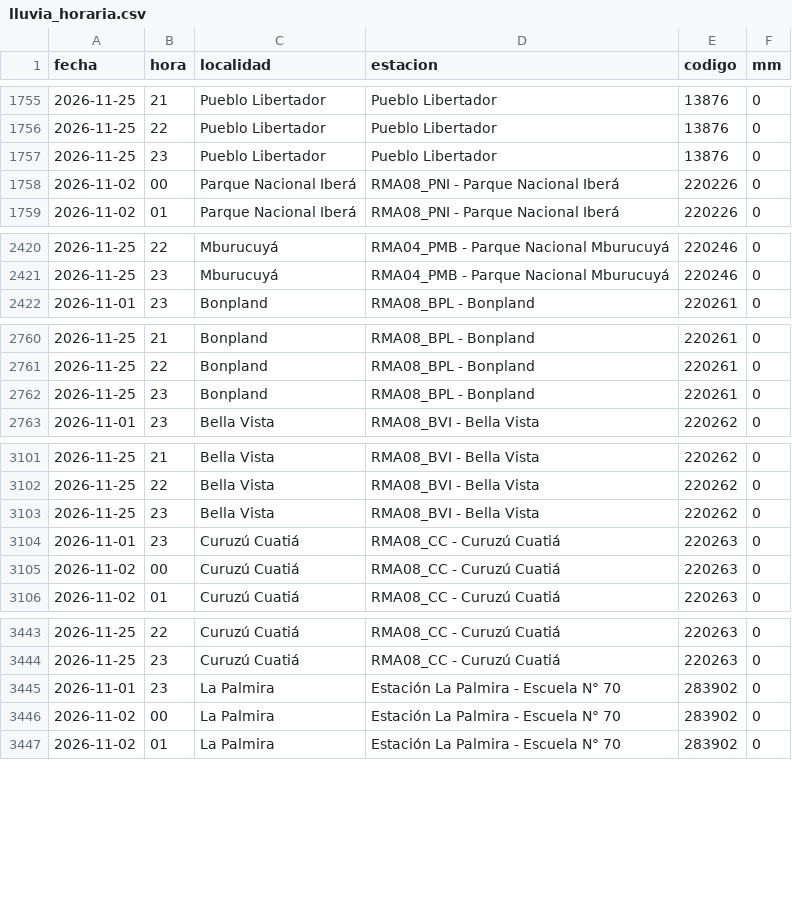
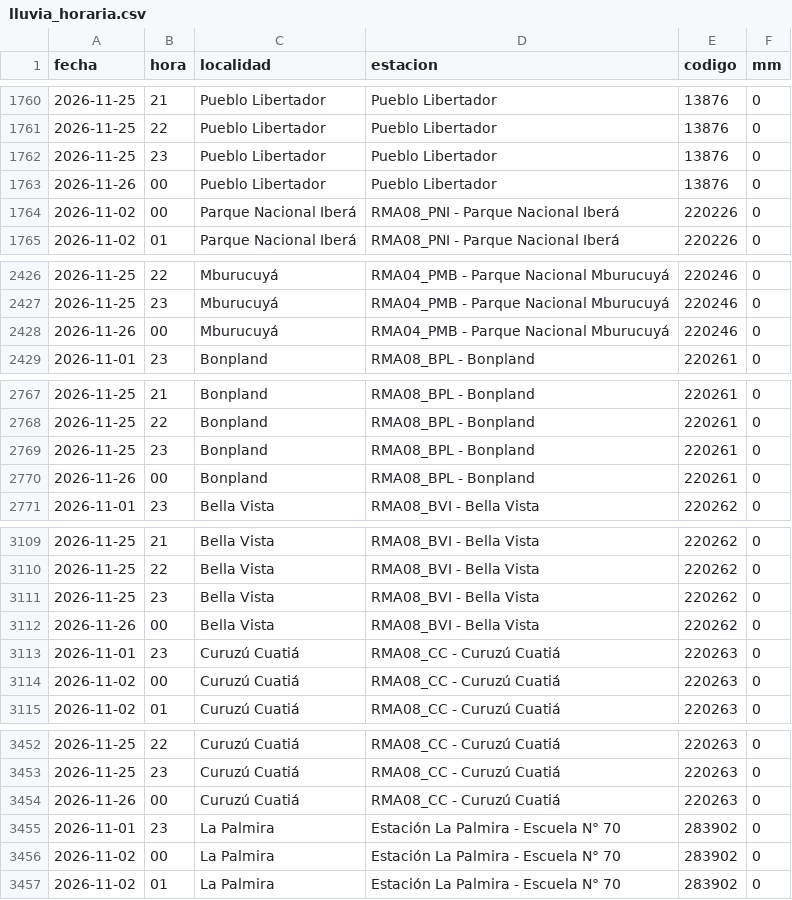
Before and after one commit to tablerocorrientes/tablerocorrientes.github.io, a CSV file: data/registro/lluvia_horaria.csv, drawn as a sheet; only a part is shown, gaps mark what is left out; the diff covers the shown part only.

```diff
--- a/data/registro/lluvia_horaria.csv
+++ b/data/registro/lluvia_horaria.csv
@@ -1757,2 +1762,3 @@ fecha,hora,localidad,estacion,codigo,mm
 2026-11-25,23,Pueblo Libertador,Pueblo Libertador,13876,0
+2026-11-26,00,Pueblo Libertador,Pueblo Libertador,13876,0
 2026-11-02,00,Parque Nacional Iberá,RMA08_PNI - Parque Nacional Iberá,220226,0
@@ -2421,2 +2427,3 @@ fecha,hora,localidad,estacion,codigo,mm
 2026-11-25,23,Mburucuyá,RMA04_PMB - Parque Nacional Mburucuyá,220246,0
+2026-11-26,00,Mburucuyá,RMA04_PMB - Parque Nacional Mburucuyá,220246,0
 2026-11-01,23,Bonpland,RMA08_BPL - Bonpland,220261,0
@@ -2762,2 +2769,3 @@ fecha,hora,localidad,estacion,codigo,mm
 2026-11-25,23,Bonpland,RMA08_BPL - Bonpland,220261,0
+2026-11-26,00,Bonpland,RMA08_BPL - Bonpland,220261,0
 2026-11-01,23,Bella Vista,RMA08_BVI - Bella Vista,220262,0
@@ -3103,2 +3111,3 @@ fecha,hora,localidad,estacion,codigo,mm
 2026-11-25,23,Bella Vista,RMA08_BVI - Bella Vista,220262,0
+2026-11-26,00,Bella Vista,RMA08_BVI - Bella Vista,220262,0
 2026-11-01,23,Curuzú Cuatiá,RMA08_CC - Curuzú Cuatiá,220263,0
@@ -3444,2 +3453,3 @@ fecha,hora,localidad,estacion,codigo,mm
 2026-11-25,23,Curuzú Cuatiá,RMA08_CC - Curuzú Cuatiá,220263,0
+2026-11-26,00,Curuzú Cuatiá,RMA08_CC - Curuzú Cuatiá,220263,0
 2026-11-01,23,La Palmira,Estación La Palmira - Escuela N° 70,283902,0
```
Also changed, not shown: 11 added rows elsewhere in this file, data/registro/resumen_diario_lluvia.csv, 6 other files.
